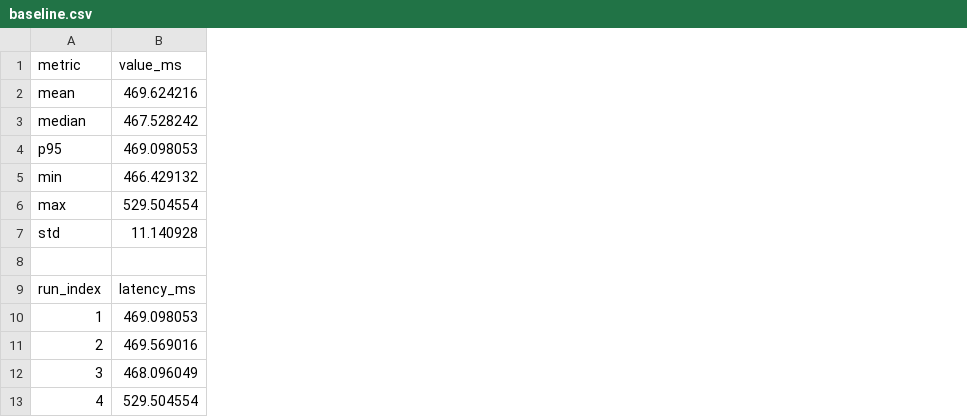
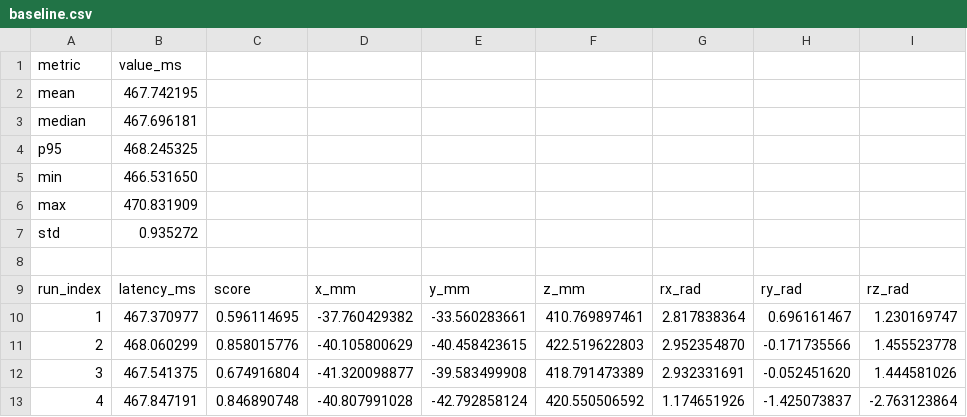
Before and after one commit to chenwen0511/SAM-6D, a CSV file: SAM-6D/Pose_Estimation_Model/trt/baseline.csv, drawn as a sheet; only a part is shown; removed rows and columns are numbered as before the commit, all else as after; the diff names each change by its address in the sheet, - before the commit and + after, or states it on an @@ line.

```diff
--- a/SAM-6D/Pose_Estimation_Model/trt/baseline.csv
+++ b/SAM-6D/Pose_Estimation_Model/trt/baseline.csv
-column B, rows 1-13: value_ms | 469.624216 | 467.528242 | 469.098053 | 466.429132 | 529.504554 | 11.140928 |  | latency_ms | 469.098053 | 469.569016 | 468.096049 | 529.504554
+column B, rows 1-13: value_ms | 467.742195 | 467.696181 | 468.245325 | 466.531650 | 470.831909 | 0.935272 |  | latency_ms | 467.370977 | 468.060299 | 467.541375 | 467.847191
+column C, rows 9-13: score | 0.596114695 | 0.858015776 | 0.674916804 | 0.846890748
+column D, rows 9-13: x_mm | -37.760429382 | -40.105800629 | -41.320098877 | -40.807991028
+column E, rows 9-13: y_mm | -33.560283661 | -40.458423615 | -39.583499908 | -42.792858124
+column F, rows 9-13: z_mm | 410.769897461 | 422.519622803 | 418.791473389 | 420.550506592
+column G, rows 9-13: rx_rad | 2.817838364 | 2.952354870 | 2.932331691 | 1.174651926
+column H, rows 9-13: ry_rad | 0.696161467 | -0.171735566 | -0.052451620 | -1.425073837
+column I, rows 9-13: rz_rad | 1.230169747 | 1.455523778 | 1.444581026 | -2.763123864
```
Also changed, not shown: 5 other files.
